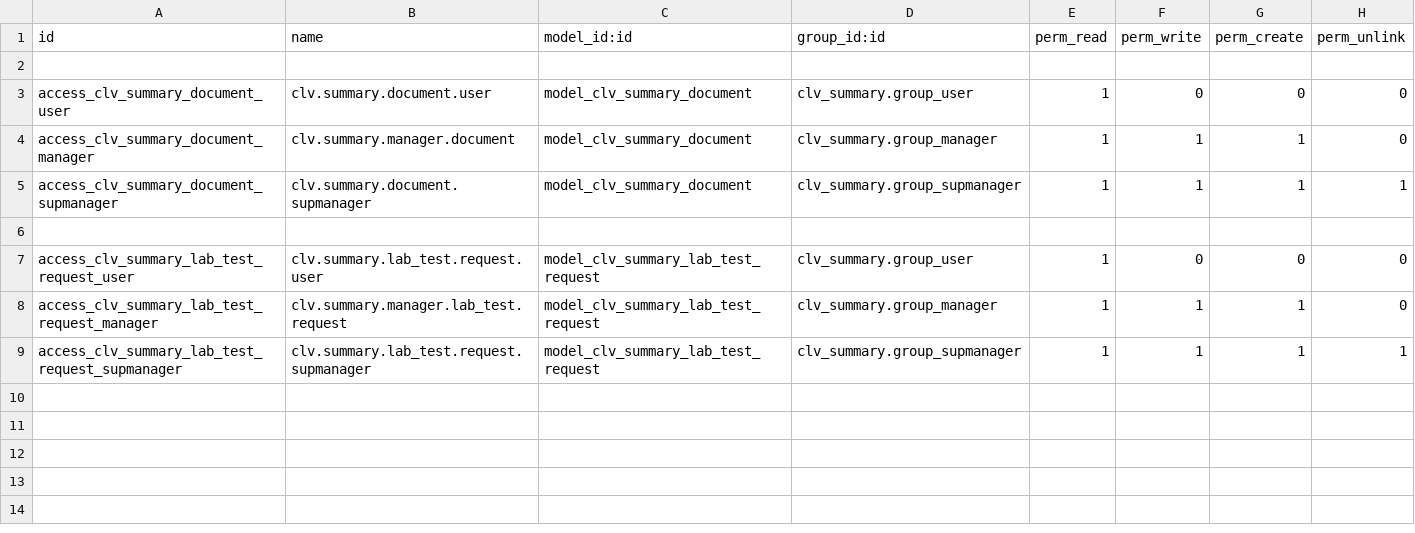
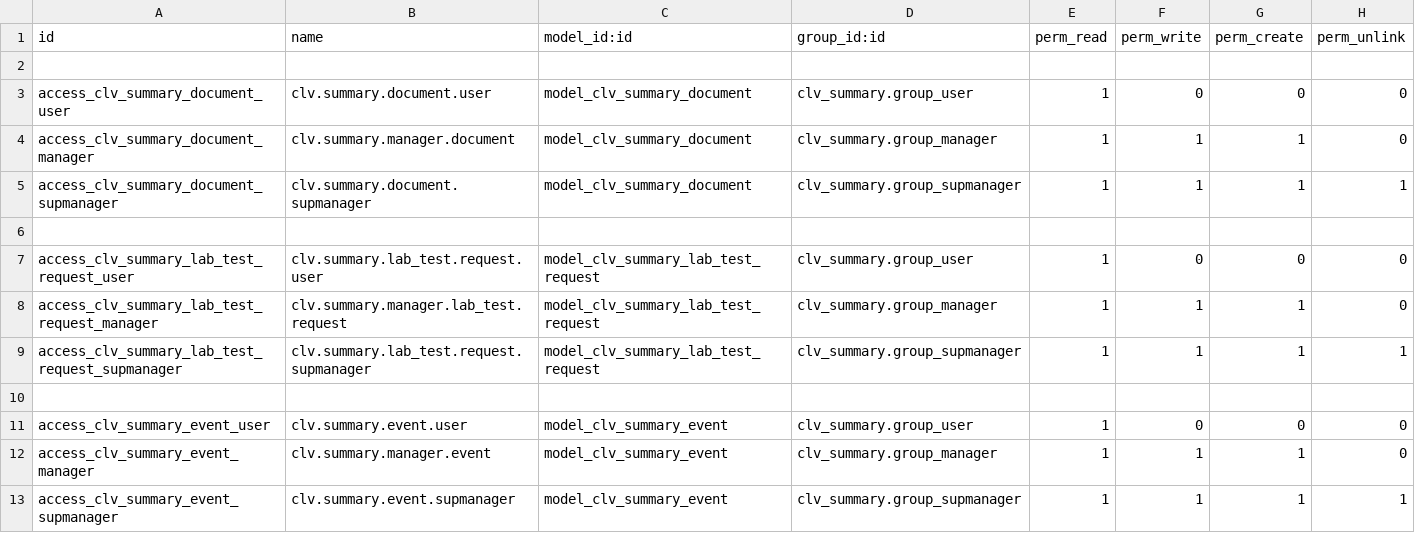
Before and after one commit to CLVsol/clvsol_odoo_addons_jcafb, a CSV file: clv_summary_jcafb/security/ir.model.access.csv, drawn as a sheet; the diff names each change by its address in the sheet, - before the commit and + after, or states it on an @@ line.

Commit message:
[IMP] clv_summary_jcafb (ADD summary_event)

```diff
--- a/clv_summary_jcafb/security/ir.model.access.csv
+++ b/clv_summary_jcafb/security/ir.model.access.csv
+row 10: (empty)
+row 11: access_clv_summary_event_user | clv.summary.event.user | model_clv_summary_event | clv_summary.group_user | 1 | 0 | 0 | 0
+row 12: access_clv_summary_event_manager | clv.summary.manager.event | model_clv_summary_event | clv_summary.group_manager | 1 | 1 | 1 | 0
+row 13: access_clv_summary_event_supmanager | clv.summary.event.supmanager | model_clv_summary_event | clv_summary.group_supmanager | 1 | 1 | 1 | 1
```
Also changed, not shown: 4 other files.
